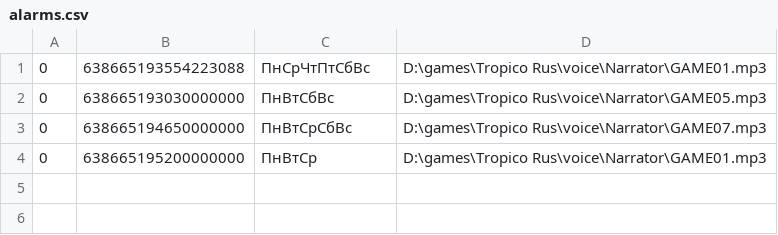
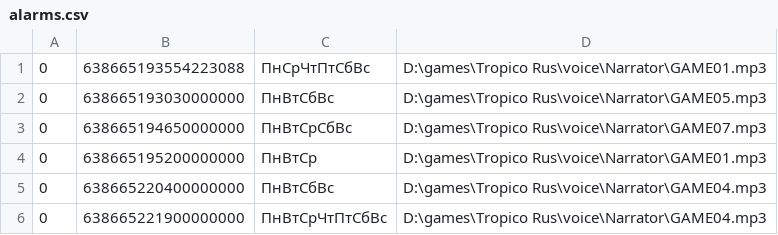
Before and after one commit to Antonsergeveich/WindowsForms, a CSV file: Clock/Fonts/alarms.csv, drawn as a sheet; the diff names each change by its address in the sheet, - before the commit and + after, or states it on an @@ line.

```diff
--- a/Clock/Fonts/alarms.csv
+++ b/Clock/Fonts/alarms.csv
+row 5: 0 | 638665220400000000 | ПнВтСбВс | D:\games\Tropico Rus\voice\Narrator\GAME04.mp3
+row 6: 0 | 638665221900000000 | ПнВтСрЧтПтСбВс | D:\games\Tropico Rus\voice\Narrator\GAME04.mp3
```
Also changed, not shown: 2 other files.
